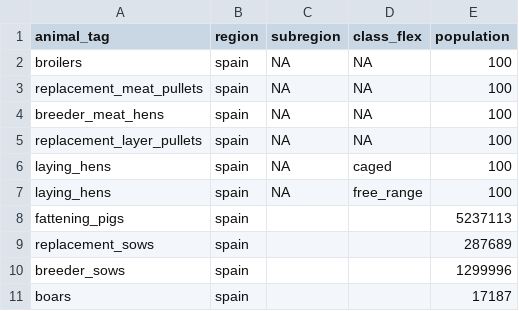
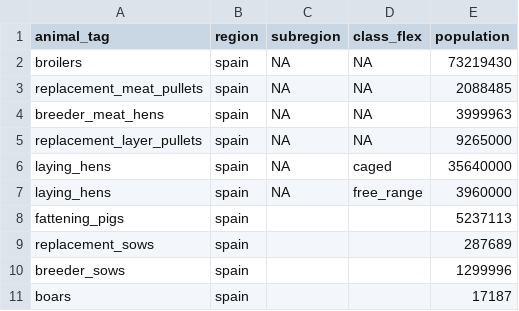
Before and after one commit to JuanCBM99/herdr, a CSV file: inst/Examples/Monogastric_Example/livestock_census.csv, drawn as a sheet.

```diff
--- a/inst/Examples/Monogastric_Example/livestock_census.csv
+++ b/inst/Examples/Monogastric_Example/livestock_census.csv
@@ -1,8 +1,8 @@
 animal_tag,region,subregion,class_flex,population
-broilers,spain,NA,NA,100
-replacement_meat_pullets,spain,NA,NA,100
-breeder_meat_hens,spain,NA,NA,100
-replacement_layer_pullets,spain,NA,NA,100
-laying_hens,spain,NA,caged,100
-laying_hens,spain,NA,free_range,100
+broilers,spain,NA,NA,73219430
+replacement_meat_pullets,spain,NA,NA,2088485
+breeder_meat_hens,spain,NA,NA,3999963
+replacement_layer_pullets,spain,NA,NA,9265000
+laying_hens,spain,NA,caged,35640000
+laying_hens,spain,NA,free_range,3960000
 fattening_pigs,spain,,,5237113
```
Also changed, not shown: 3 other files.
